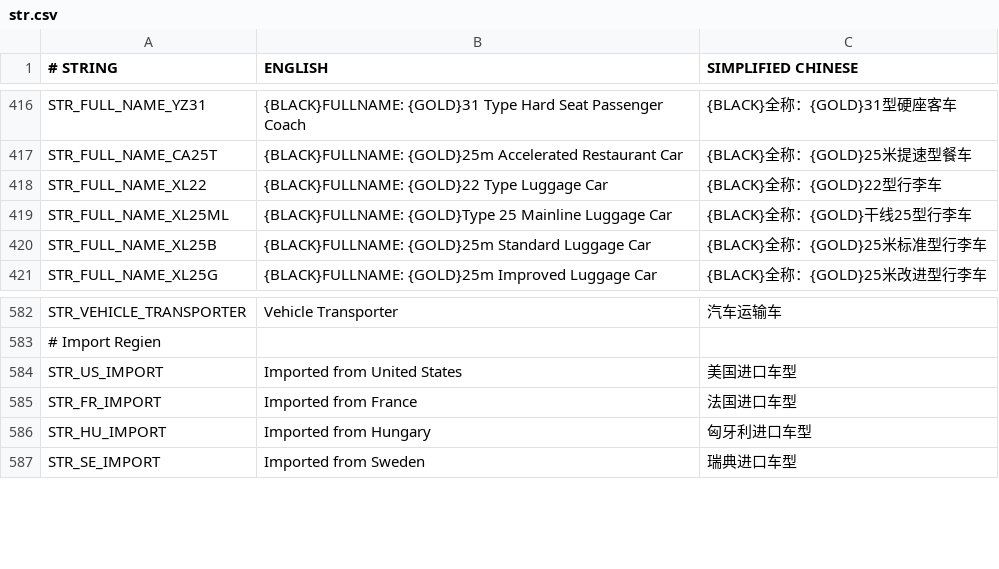
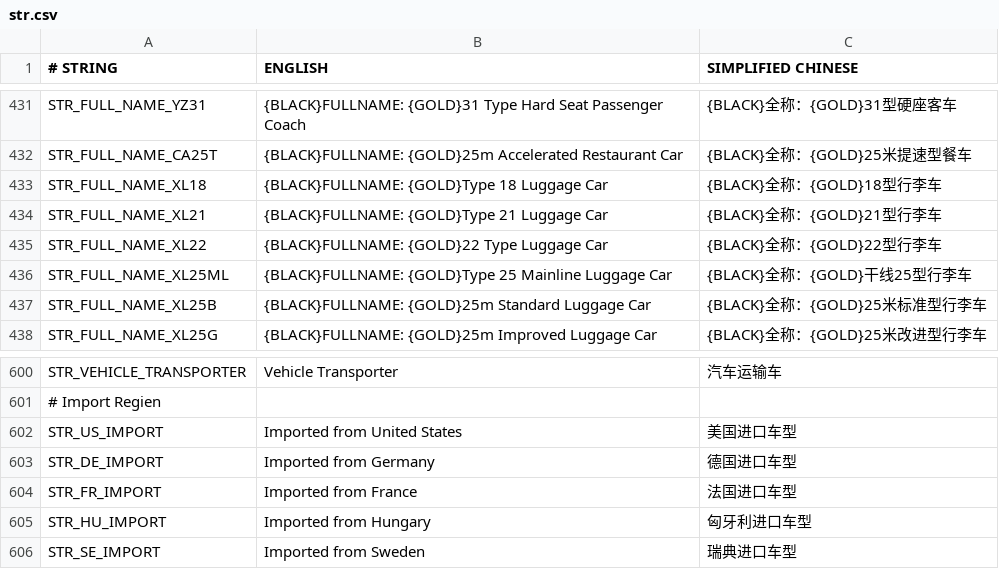
Before and after one commit to kaitokiwa2020/China-Set-Trains, a CSV file: docs/str.csv, drawn as a sheet; only a part is shown, gaps mark what is left out; the diff covers the shown part only; the diff names each change by its address in the sheet, - before the commit and + after, or states it on an @@ line.

```diff
--- a/docs/str.csv
+++ b/docs/str.csv
+row 433: STR_FULL_NAME_XL18 | {BLACK}FULLNAME: {GOLD}Type 18 Luggage Car | {BLACK}全称：{GOLD}18型行李车
+row 434: STR_FULL_NAME_XL21 | {BLACK}FULLNAME: {GOLD}Type 21 Luggage Car | {BLACK}全称：{GOLD}21型行李车
+row 603: STR_DE_IMPORT | Imported from Germany | 德国进口车型
```
Also changed, not shown: 16 added rows and 1 edited cell elsewhere in this file, docs/contributor.csv, 15 other files.
